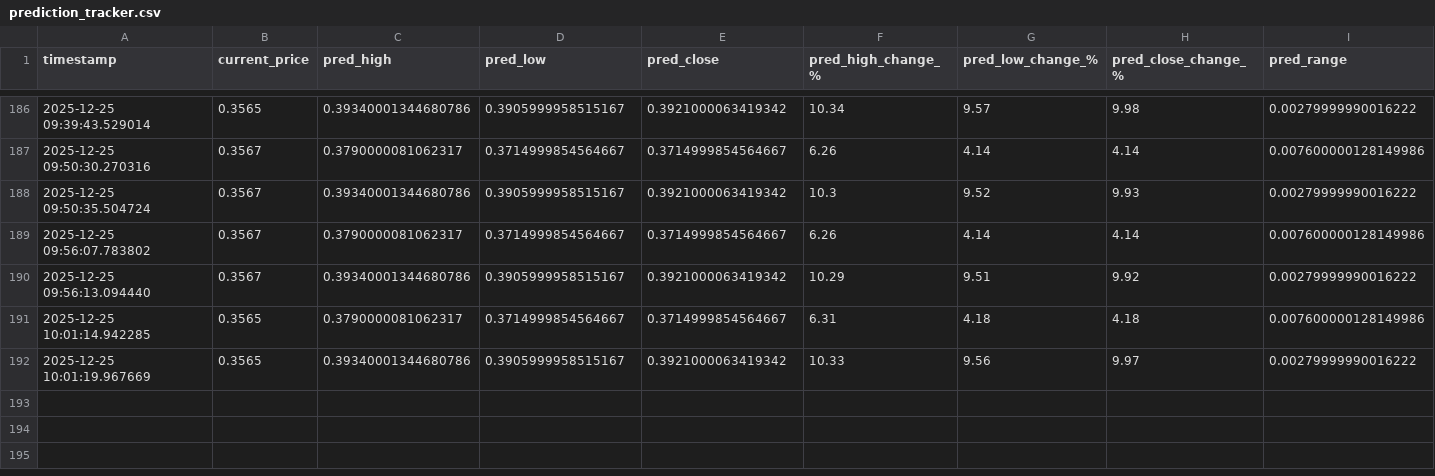
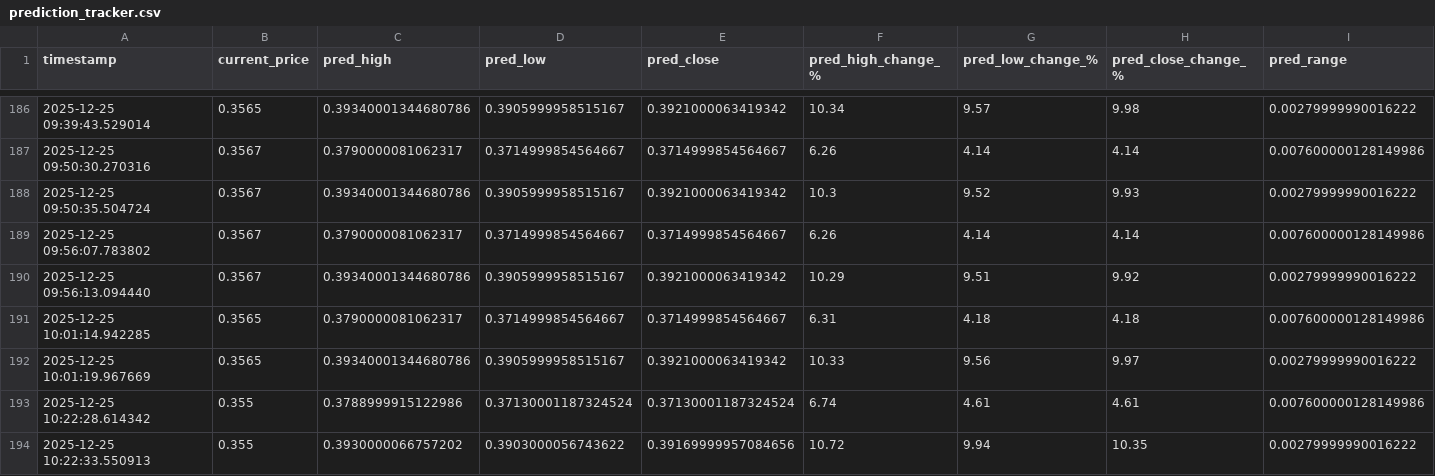
Before and after one commit to winningtrendingbots/Kraken-Trading-ADA, a CSV file: prediction_tracker.csv, drawn as a sheet; only a part is shown, gaps mark what is left out; rows hold the shown columns only; the diff names each change by its address in the sheet, - before the commit and + after, or states it on an @@ line.

```diff
--- a/prediction_tracker.csv
+++ b/prediction_tracker.csv
+row 193: 2025-12-25 10:22:28.614342 | 0.355 | 0.3788999915122986 | 0.37130001187324524 | 0.37130001187324524 | 6.74 | 4.61 | 4.61 | 0.007600000128149986
+row 194: 2025-12-25 10:22:33.550913 | 0.355 | 0.3930000066757202 | 0.3903000056743622 | 0.39169999957084656 | 10.72 | 9.94 | 10.35 | 0.00279999990016222
```
Also changed, not shown: trading_signals.csv.
